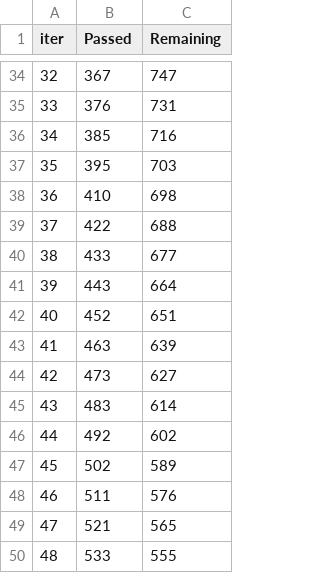
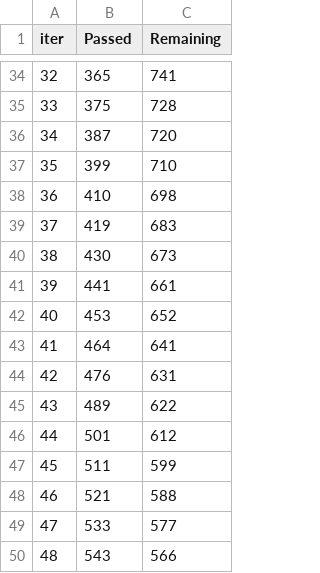
Before and after one commit to bassoonelephant/ames, a TSV file: catboost_info/fold-0/time_left.tsv, drawn as a sheet; only a part is shown, gaps mark what is left out; the diff covers the shown part only.

```diff
--- a/catboost_info/fold-0/time_left.tsv
+++ b/catboost_info/fold-0/time_left.tsv
@@ -34,17 +34,17 @@ iter	Passed	Remaining
-32	367	747
-33	376	731
-34	385	716
-35	395	703
+32	365	741
+33	375	728
+34	387	720
+35	399	710
 36	410	698
-37	422	688
-38	433	677
-39	443	664
-40	452	651
-41	463	639
-42	473	627
-43	483	614
-44	492	602
-45	502	589
-46	511	576
-47	521	565
-48	533	555
+37	419	683
+38	430	673
+39	441	661
+40	453	652
+41	464	641
+42	476	631
+43	489	622
+44	501	612
+45	511	599
+46	521	588
+47	533	577
+48	543	566
```
Also changed, not shown: 165 edited cells elsewhere in this file, catboost_info/fold-1/time_left.tsv, catboost_info/fold-2/time_left.tsv, 26 other files.
